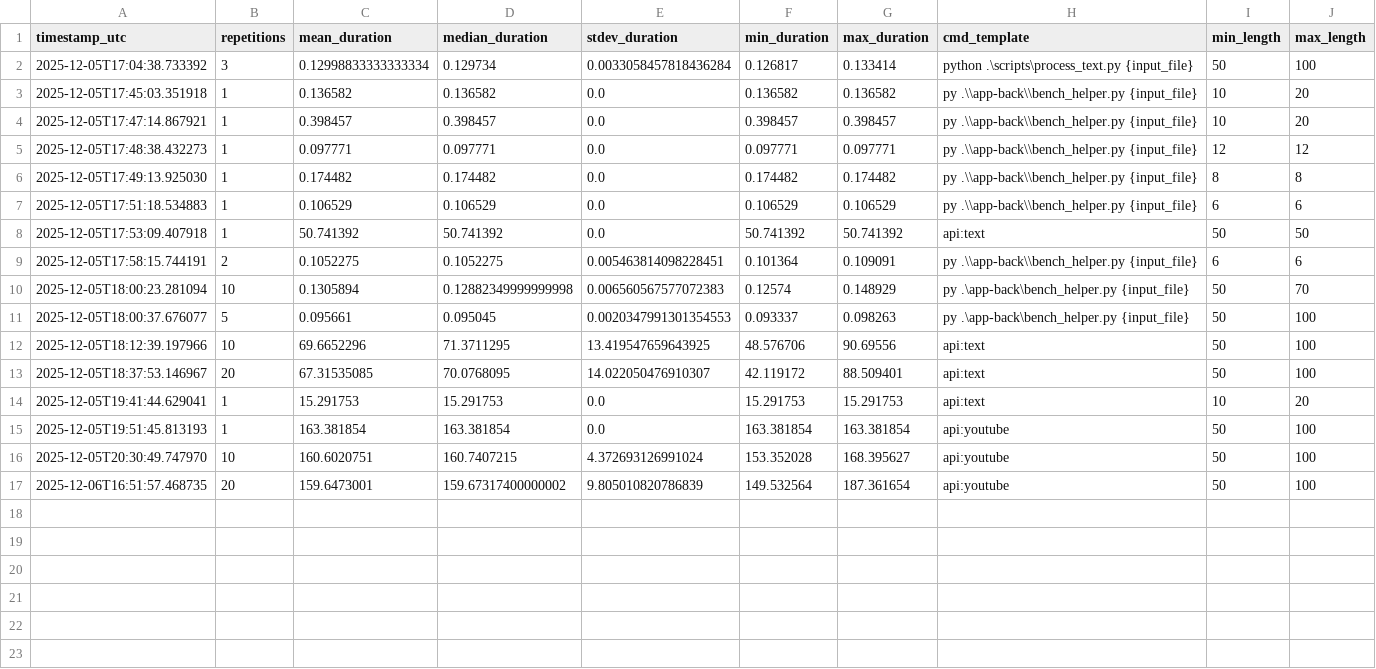
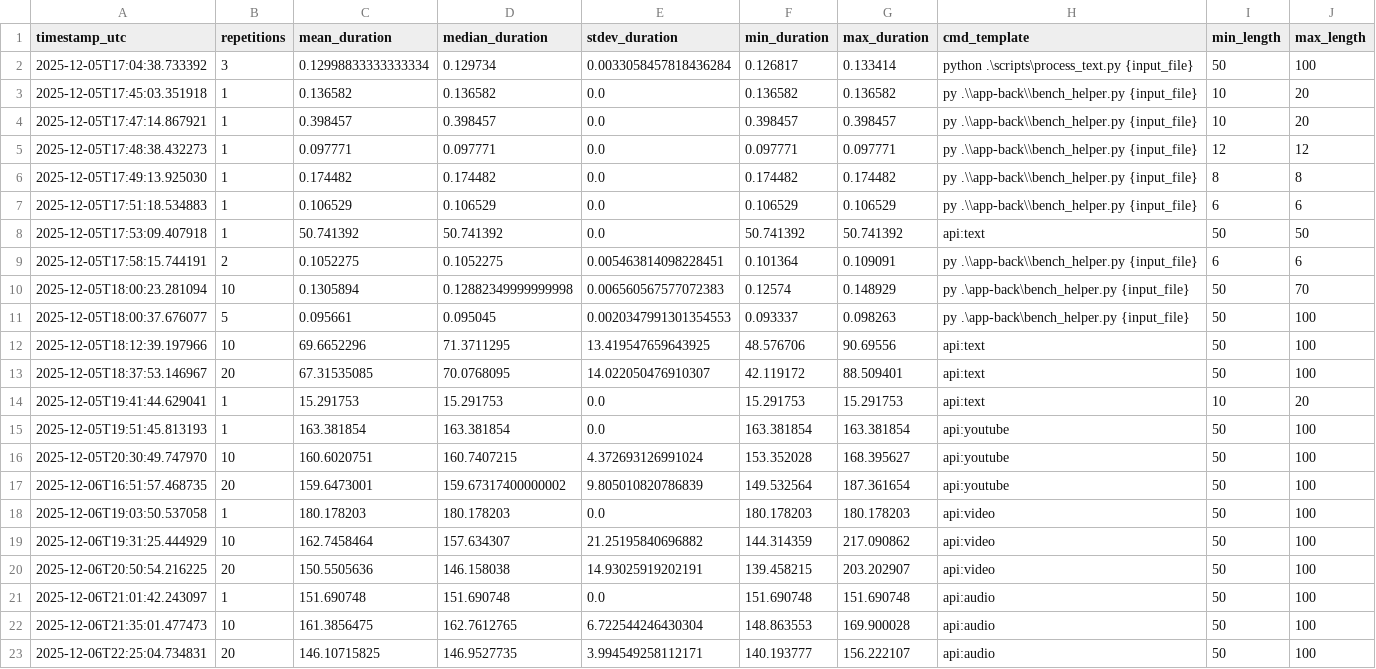
Before and after one commit to martiiinitslive/EsAppSingLenguageAI, a CSV file: app-back/logs/benchmarks_summary.csv, drawn as a sheet.

Commit message:
v16 - datos registrados de todos los tipos de entrada al pipeline - archivo (video/audio) / texto/ url yt

```diff
--- a/app-back/logs/benchmarks_summary.csv
+++ b/app-back/logs/benchmarks_summary.csv
@@ -17 +17,7 @@ timestamp_utc,repetitions,mean_duration,median_duration,stdev_duration,min_durat
 2025-12-06T16:51:57.468735,20,159.6473001,159.67317400000002,9.805010820786839,149.532564,187.361654,api:youtube,50,100,,,,,,,,,,,,
+2025-12-06T19:03:50.537058,1,180.178203,180.178203,0.0,180.178203,180.178203,api:video,50,100,,,,,,,,,,,,
+2025-12-06T19:31:25.444929,10,162.7458464,157.634307,21.25195840696882,144.314359,217.090862,api:video,50,100,,,,,,,,,,,,
+2025-12-06T20:50:54.216225,20,150.5505636,146.158038,14.93025919202191,139.458215,203.202907,api:video,50,100,,,,,,,,,,,,
+2025-12-06T21:01:42.243097,1,151.690748,151.690748,0.0,151.690748,151.690748,api:audio,50,100,,,,,,,,,,,,
+2025-12-06T21:35:01.477473,10,161.3856475,162.7612765,6.722544246430304,148.863553,169.900028,api:audio,50,100,,,,,,,,,,,,
+2025-12-06T22:25:04.734831,20,146.10715825,146.9527735,3.994549258112171,140.193777,156.222107,api:audio,50,100,,,,,,,,,,,,
```
Also changed, not shown: 5 other files.
